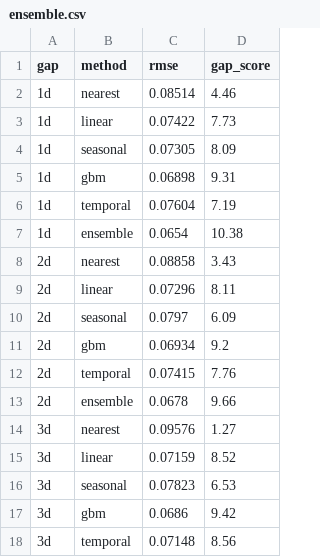
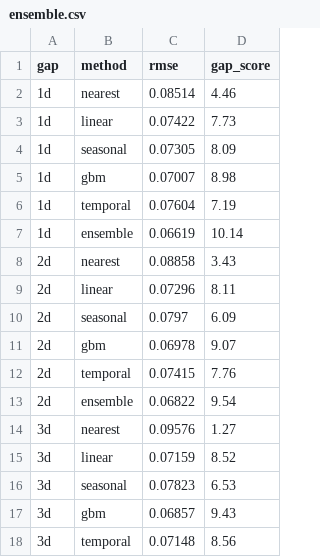
Before and after one commit to 52zov52/VEGA, a CSV file: experiments/ensemble.csv, drawn as a sheet; only a part is shown; the diff covers the shown part only.

```diff
--- a/experiments/ensemble.csv
+++ b/experiments/ensemble.csv
@@ -4,5 +4,5 @@ gap,method,rmse,gap_score
 1d,seasonal,0.07305,8.09
-1d,gbm,0.06898,9.31
+1d,gbm,0.07007,8.98
 1d,temporal,0.07604,7.19
-1d,ensemble,0.0654,10.38
+1d,ensemble,0.06619,10.14
 2d,nearest,0.08858,3.43
@@ -10,5 +10,5 @@ gap,method,rmse,gap_score
 2d,seasonal,0.0797,6.09
-2d,gbm,0.06934,9.2
+2d,gbm,0.06978,9.07
 2d,temporal,0.07415,7.76
-2d,ensemble,0.0678,9.66
+2d,ensemble,0.06822,9.54
 3d,nearest,0.09576,1.27
@@ -16,3 +16,3 @@ gap,method,rmse,gap_score
 3d,seasonal,0.07823,6.53
-3d,gbm,0.0686,9.42
+3d,gbm,0.06857,9.43
 3d,temporal,0.07148,8.56
```
Also changed, not shown: 12 edited cells elsewhere in this file, 15 other files.
